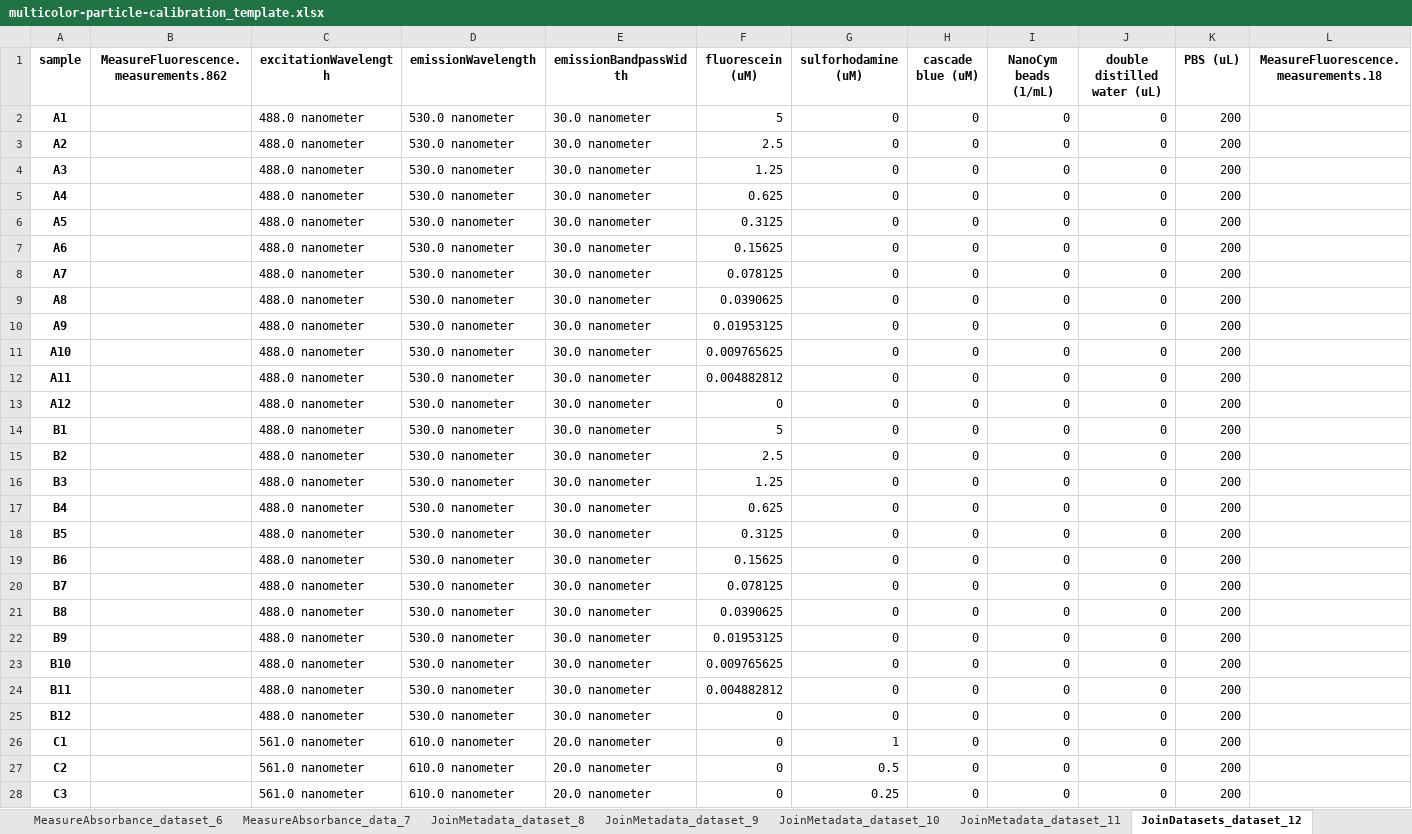
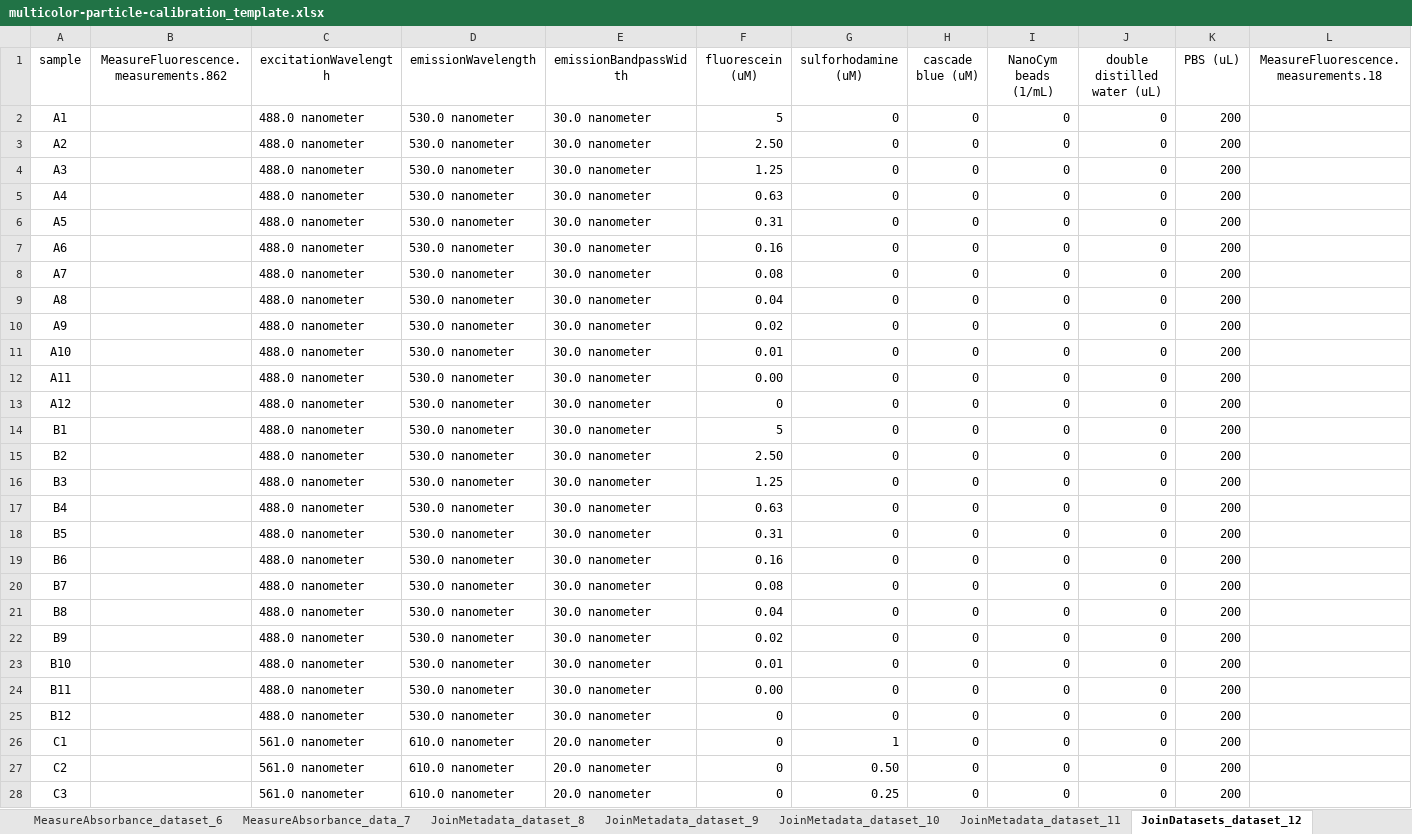
Before and after one commit to Bioprotocols/labop, an Excel workbook: examples/protocols/multicolor-particle-calibration/artifacts/multicolor-particle-calibration_template.xlsx, sheet JoinDatasets_dataset_12, drawn as a sheet; only a part is shown; values as stored, in another font and other column widths than the file's, no borders; the diff covers the shown part only; the diff names each change by its address in the sheet, - before the commit and + after, or states it on an @@ line.

```diff
--- a/examples/protocols/multicolor-particle-calibration/artifacts/multicolor-particle-calibration_template.xlsx (sheet JoinDatasets_dataset_12)
+++ b/examples/protocols/multicolor-particle-calibration/artifacts/multicolor-particle-calibration_template.xlsx (sheet JoinDatasets_dataset_12)
-A1:L1 bold: on
+A1:L1 bold: off
-A2:A28 bold: on
+A2:A28 bold: off
-F3 (fluorescein (uM)): 2.5
+F3 (fluorescein (uM)): 2.50
-F5 (fluorescein (uM)): 0.625
+F5 (fluorescein (uM)): 0.63
-F6 (fluorescein (uM)): 0.3125
+F6 (fluorescein (uM)): 0.31
-F7 (fluorescein (uM)): 0.15625
+F7 (fluorescein (uM)): 0.16
-F8 (fluorescein (uM)): 0.078125
+F8 (fluorescein (uM)): 0.08
-F9 (fluorescein (uM)): 0.0390625
+F9 (fluorescein (uM)): 0.04
-F10 (fluorescein (uM)): 0.01953125
+F10 (fluorescein (uM)): 0.02
-F11 (fluorescein (uM)): 0.009765625
+F11 (fluorescein (uM)): 0.01
-F12 (fluorescein (uM)): 0.004882812
+F12 (fluorescein (uM)): 0.00
-F15 (fluorescein (uM)): 2.5
+F15 (fluorescein (uM)): 2.50
-F17 (fluorescein (uM)): 0.625
+F17 (fluorescein (uM)): 0.63
-F18 (fluorescein (uM)): 0.3125
+F18 (fluorescein (uM)): 0.31
-F19 (fluorescein (uM)): 0.15625
+F19 (fluorescein (uM)): 0.16
-F20 (fluorescein (uM)): 0.078125
+F20 (fluorescein (uM)): 0.08
-F21 (fluorescein (uM)): 0.0390625
+F21 (fluorescein (uM)): 0.04
-F22 (fluorescein (uM)): 0.01953125
+F22 (fluorescein (uM)): 0.02
-F23 (fluorescein (uM)): 0.009765625
+F23 (fluorescein (uM)): 0.01
-F24 (fluorescein (uM)): 0.004882812
+F24 (fluorescein (uM)): 0.00
-G27 (sulforhodamine (uM)): 0.5
+G27 (sulforhodamine (uM)): 0.50
```
Also changed, not shown: 58 edited cells and cell formats elsewhere in this sheet, sheet JoinMetadata_dataset_8, sheet JoinMetadata_dataset_9, sheet JoinMetadata_dataset_10, sheet JoinMetadata_dataset_11, sheet MeasureFluorescence_dataset_0, sheet MeasureFluorescence_dataset_2, 6 more sheets, 16 other files.
